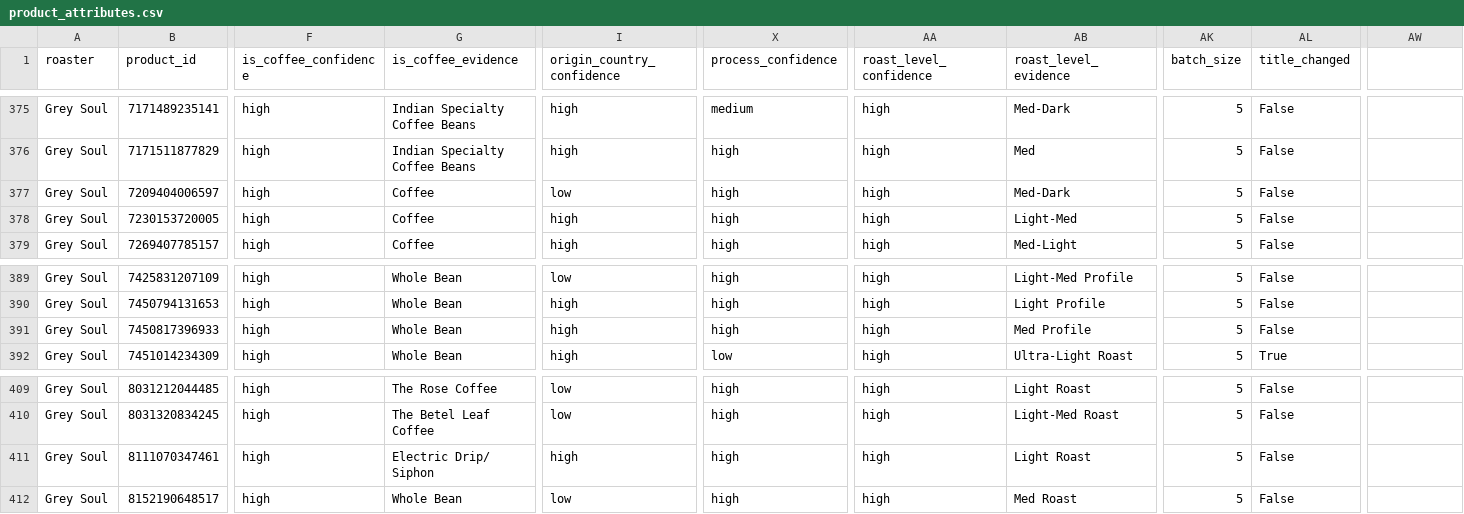
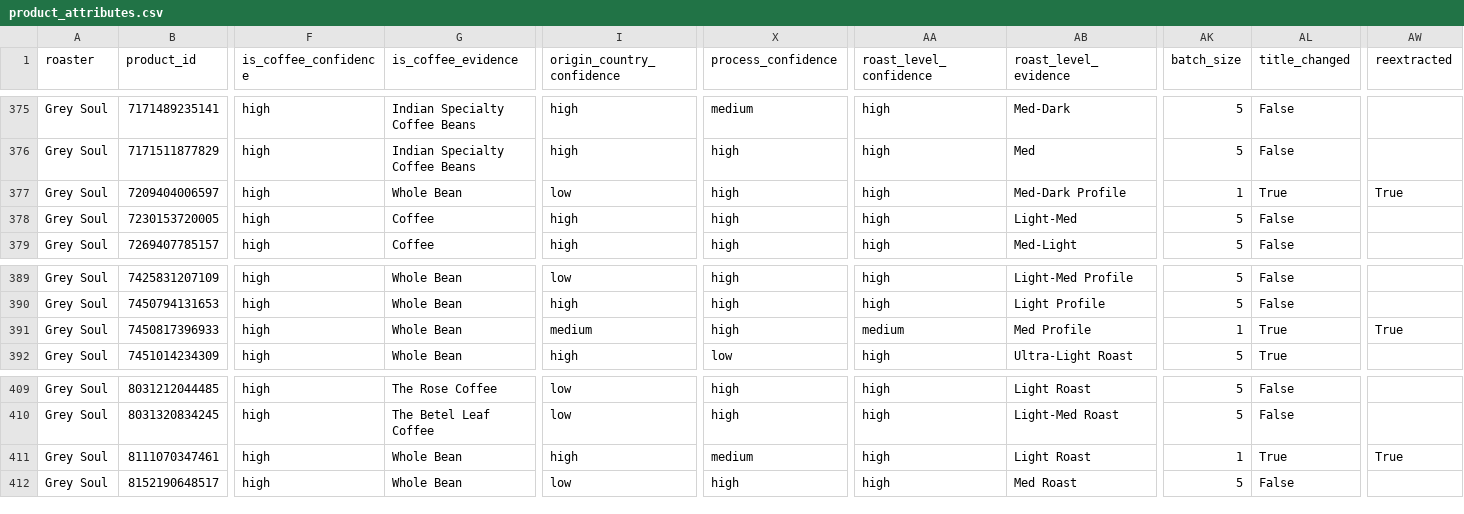
Before and after one commit to Sanchit0820/coffee-price-shock, a CSV file: data/clean/product_attributes.csv, drawn as a sheet; only a part is shown, gaps mark what is left out; the diff names each change by its address in the sheet, - before the commit and + after, or states it on an @@ line.

```diff
--- a/data/clean/product_attributes.csv
+++ b/data/clean/product_attributes.csv
-AW1: (empty)
+AW1: reextracted
-G377 (is_coffee_evidence): Coffee
+G377 (is_coffee_evidence): Whole Bean
-AB377 (roast_level_evidence): Med-Dark
+AB377 (roast_level_evidence): Med-Dark Profile
-AK377 (batch_size): 5
+AK377 (batch_size): 1
-AL377 (title_changed): False
+AL377 (title_changed): True
-AW377 (reextracted): (empty)
+AW377 (reextracted): True
-I391 (origin_country_confidence): high
+I391 (origin_country_confidence): medium
-AA391 (roast_level_confidence): high
+AA391 (roast_level_confidence): medium
-AK391 (batch_size): 5
+AK391 (batch_size): 1
-AL391 (title_changed): False
+AL391 (title_changed): True
-AW391 (reextracted): (empty)
+AW391 (reextracted): True
-G411 (is_coffee_evidence): Electric Drip/ Siphon
+G411 (is_coffee_evidence): Whole Bean
-X411 (process_confidence): high
+X411 (process_confidence): medium
-AK411 (batch_size): 5
+AK411 (batch_size): 1
-AL411 (title_changed): False
+AL411 (title_changed): True
-AW411 (reextracted): (empty)
+AW411 (reextracted): True
```
Also changed, not shown: data/clean/match_candidates.csv, data/clean/product_inputs.csv, 47 other files.
